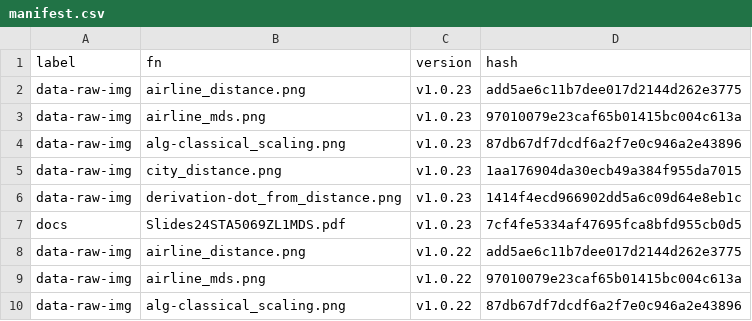
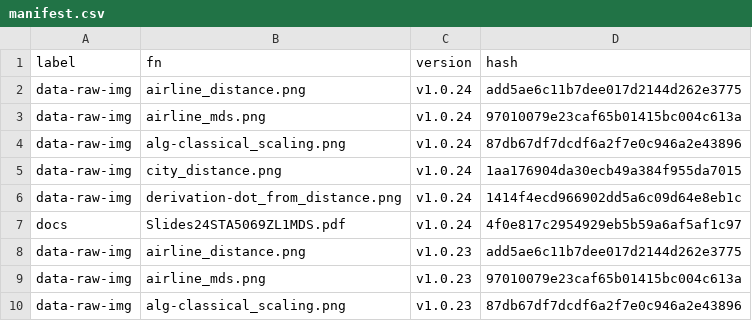
Before and after one commit to MiguelRodo/Slides24STA5069Z, a CSV file: manifest.csv, drawn as a sheet; only a part is shown; the shorter side is filled out with more unchanged rows; the diff names each change by its address in the sheet, - before the commit and + after, or states it on an @@ line.

```diff
--- a/manifest.csv
+++ b/manifest.csv
+row 2: data-raw-img | airline_distance.png | v1.0.24 | add5ae6c11b7dee017d2144d262e3775
+row 3: data-raw-img | airline_mds.png | v1.0.24 | 97010079e23caf65b01415bc004c613a
+row 4: data-raw-img | alg-classical_scaling.png | v1.0.24 | 87db67df7dcdf6a2f7e0c946a2e43896
+row 5: data-raw-img | city_distance.png | v1.0.24 | 1aa176904da30ecb49a384f955da7015
+row 6: data-raw-img | derivation-dot_from_distance.png | v1.0.24 | 1414f4ecd966902dd5a6c09d64e8eb1c
+row 7: docs | Slides24STA5069ZL1MDS.pdf | v1.0.24 | 4f0e817c2954929eb5b59a6af5af1c97
```
Also changed, not shown: 3 other files.
